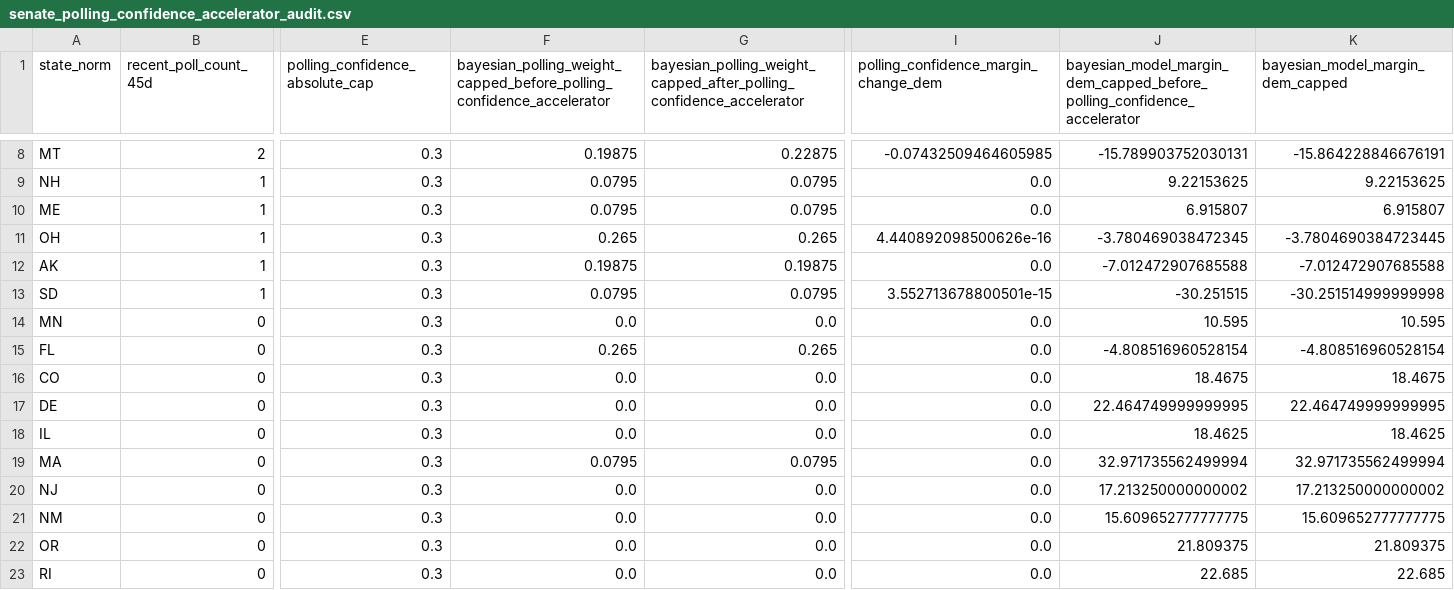
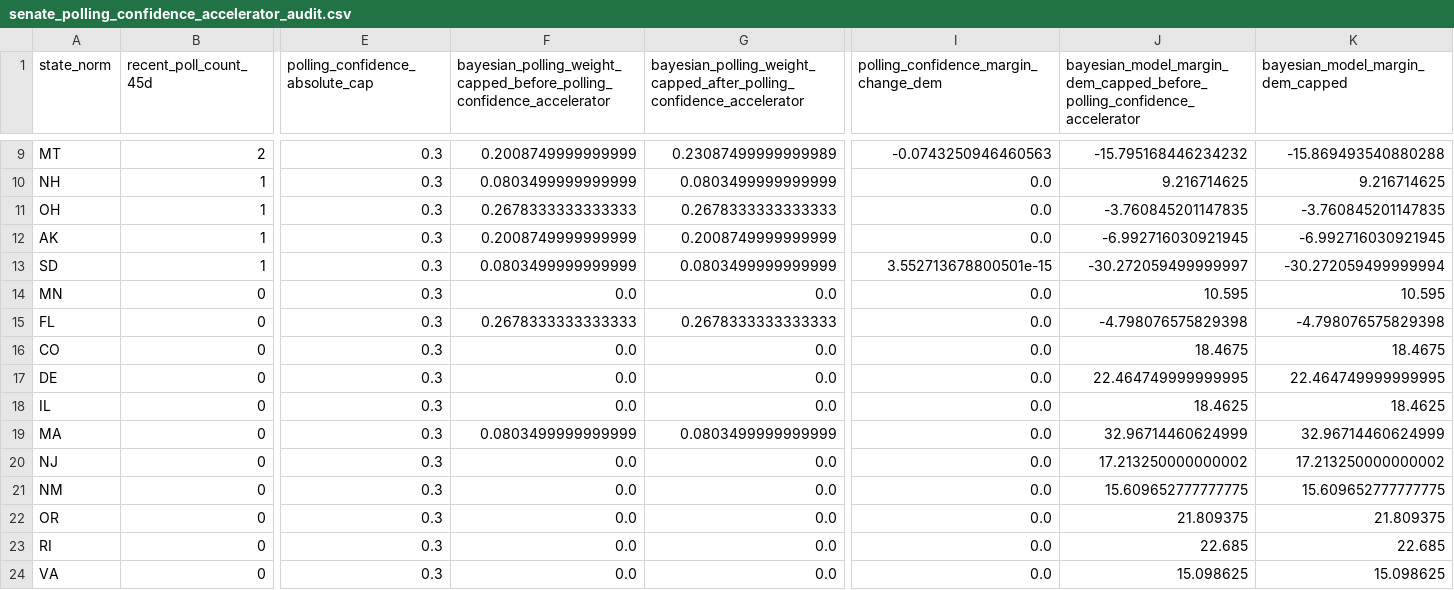
Before and after one commit to benyelin/2026-Senate-Model, a CSV file: outputs/senate_polling_confidence_accelerator_audit.csv, drawn as a sheet; only a part is shown, gaps mark what is left out; the shorter side is filled out with more unchanged rows; removed rows and columns are numbered as before the commit, all else as after; rows hold the shown columns only; the diff covers the shown part only; the diff names each change by its address in the sheet, - before the commit and + after, or states it on an @@ line.

```diff
--- a/outputs/senate_polling_confidence_accelerator_audit.csv
+++ b/outputs/senate_polling_confidence_accelerator_audit.csv
-F9: 0.19875
+F9: 0.2008749999999999
-G9: 0.22875
+G9: 0.23087499999999989
-I9: -0.07432509464605985
+I9: -0.0743250946460563
-J9: -15.789903752030131
+J9: -15.795168446234232
-K9 (bayesian_model_margin_dem_capped): -15.864228846676191
+K9 (bayesian_model_margin_dem_capped): -15.869493540880288
-F10: 0.0795
+F10: 0.0803499999999999
-G10: 0.0795
+G10: 0.0803499999999999
-J10: 9.22153625
+J10: 9.216714625
-K10 (bayesian_model_margin_dem_capped): 9.22153625
+K10 (bayesian_model_margin_dem_capped): 9.216714625
-row 10: ME | 1 | 0.3 | 0.0795 | 0.0795 | 0.0 | 6.915807 | 6.915807
-F11: 0.265
+F11: 0.2678333333333333
-G11: 0.265
+G11: 0.2678333333333333
-I11: 4.440892098500626e-16
+I11: 0.0
-J11: -3.780469038472345
+J11: -3.760845201147835
-K11 (bayesian_model_margin_dem_capped): -3.7804690384723445
+K11 (bayesian_model_margin_dem_capped): -3.760845201147835
-F12: 0.19875
+F12: 0.2008749999999999
-G12: 0.19875
+G12: 0.2008749999999999
-J12: -7.012472907685588
+J12: -6.992716030921945
-K12 (bayesian_model_margin_dem_capped): -7.012472907685588
+K12 (bayesian_model_margin_dem_capped): -6.992716030921945
-F13: 0.0795
+F13: 0.0803499999999999
-G13: 0.0795
+G13: 0.0803499999999999
-J13: -30.251515
+J13: -30.272059499999997
-K13 (bayesian_model_margin_dem_capped): -30.251514999999998
+K13 (bayesian_model_margin_dem_capped): -30.272059499999994
-F15: 0.265
+F15: 0.2678333333333333
-G15: 0.265
+G15: 0.2678333333333333
-J15: -4.808516960528154
+J15: -4.798076575829398
-K15 (bayesian_model_margin_dem_capped): -4.808516960528154
+K15 (bayesian_model_margin_dem_capped): -4.798076575829398
-F19: 0.0795
+F19: 0.0803499999999999
-G19: 0.0795
+G19: 0.0803499999999999
-J19: 32.971735562499994
+J19: 32.96714460624999
-K19 (bayesian_model_margin_dem_capped): 32.971735562499994
+K19 (bayesian_model_margin_dem_capped): 32.96714460624999
```
Also changed, not shown: 1 added row and 34 edited cells elsewhere in this file, inputs/bayesian_update_generated.csv, inputs/manual_polls_adjusted.csv, 18 other files.
